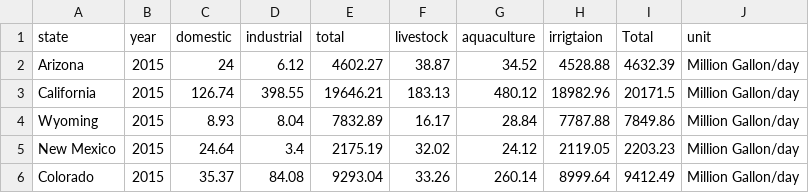
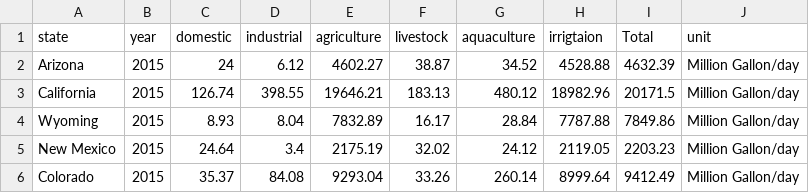
Before and after one commit to SILENT-GUO/MCM_works, a CSV file: 2022TaskB/water_usage.csv, drawn as a sheet.

```diff
--- a/2022TaskB/water_usage.csv
+++ b/2022TaskB/water_usage.csv
@@ -1,2 +1,2 @@
-state,year,domestic,industrial,total,livestock,aquaculture,irrigtaion,Total,unit
+state,year,domestic,industrial,agriculture,livestock,aquaculture,irrigtaion,Total,unit
 Arizona,2015,24,6.12,4602.27,38.87,34.52,4528.88,4632.39,Million Gallon/day
```
Also changed, not shown: 3 other files.
